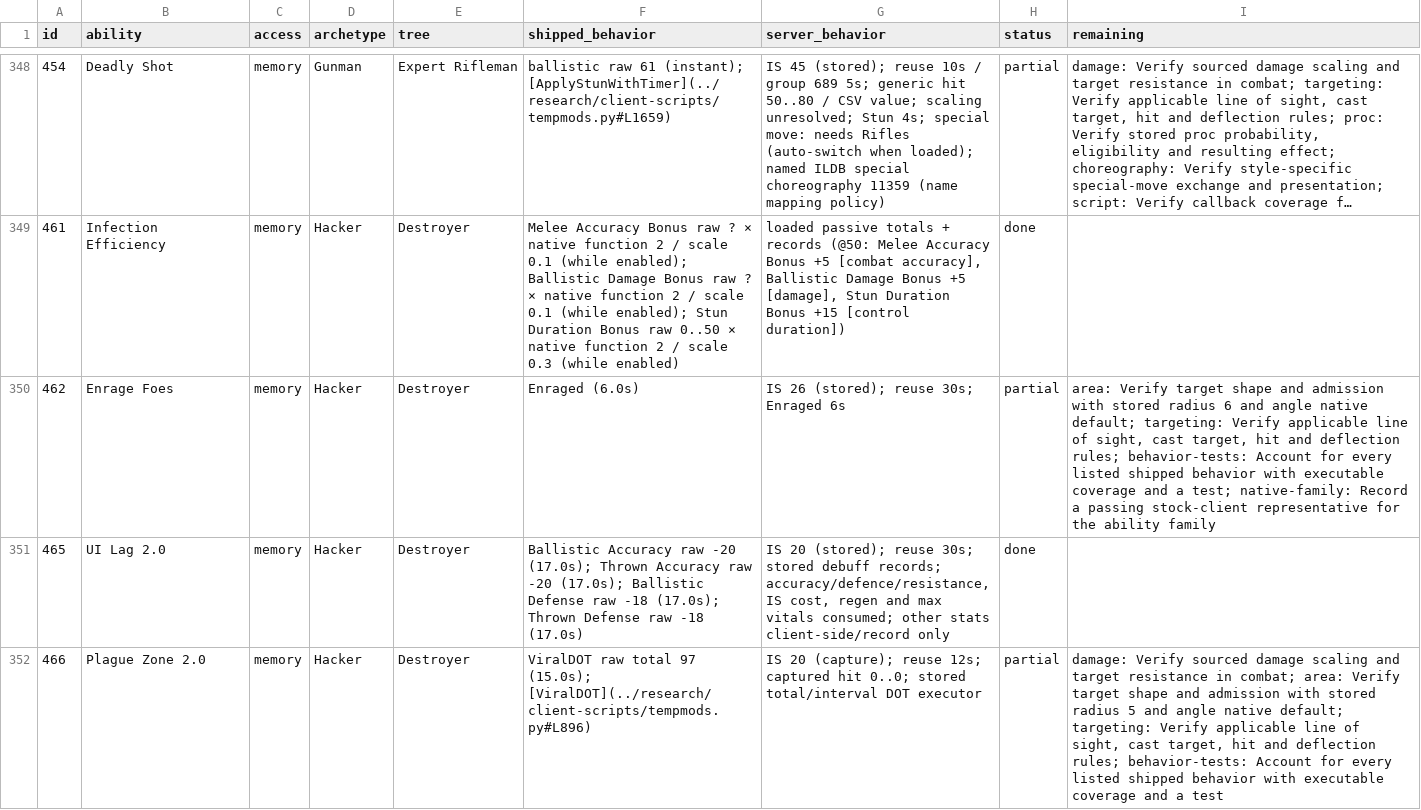
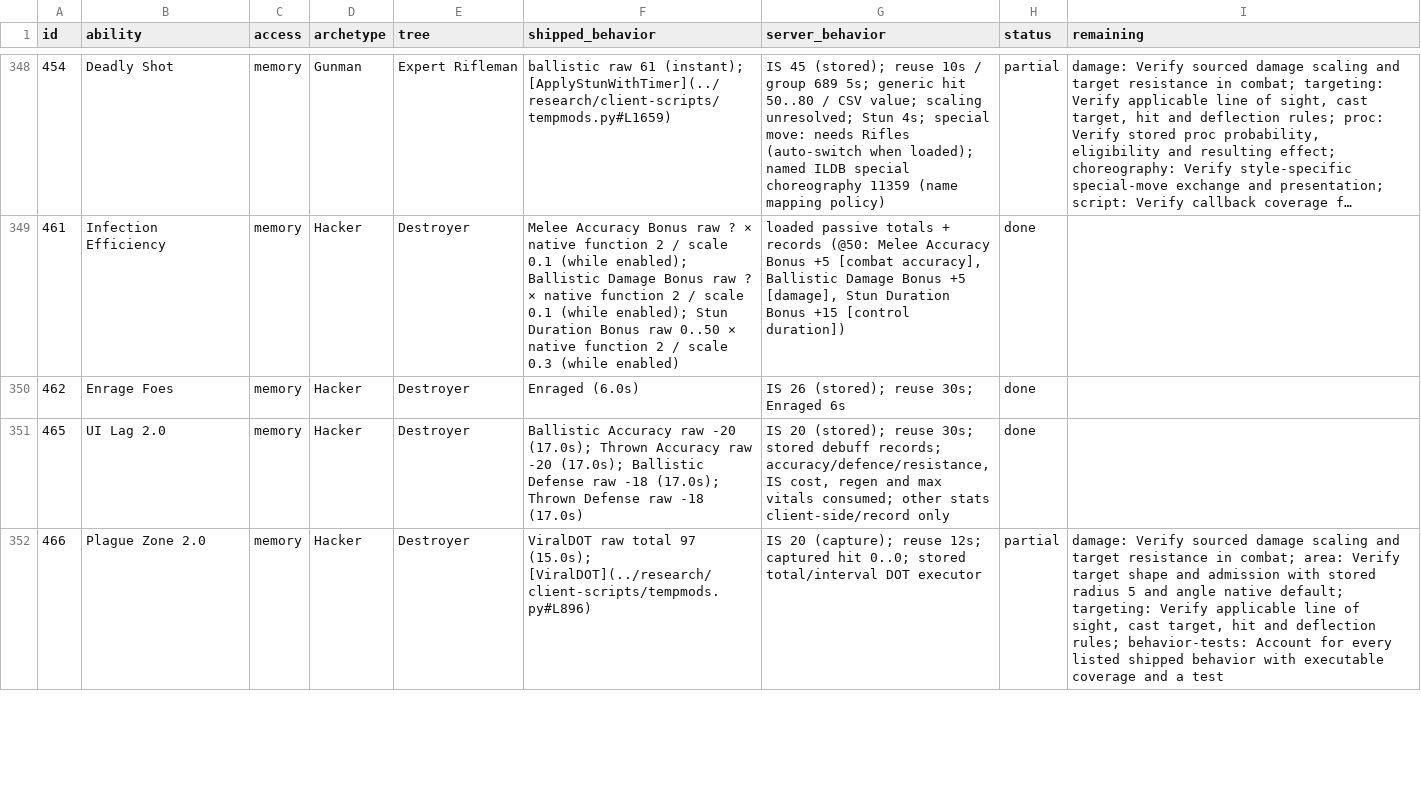
Before and after one commit to kylebrussell/mxo-hd, a CSV file: docs/ABILITY-PARITY.csv, drawn as a sheet; only a part is shown, gaps mark what is left out; long unchanged cells end in …; the diff covers the shown part only.

Commit message:
Credit three stock Destroyer area and effect closures

```diff
--- a/docs/ABILITY-PARITY.csv
+++ b/docs/ABILITY-PARITY.csv
@@ -349,3 +349,3 @@ id,ability,access,archetype,tree,shipped_behavior,server_behavior,status,remaini
 461,Infection Efficiency,memory,Hacker,Destroyer,Melee Accuracy Bonus raw ? × native function 2 / scale 0.1 (while enabled); Ballistic Damage Bonus raw ? × native function 2 / scale 0.1 (while enabled); Stun Duration Bonus raw 0..50 × native function 2 / scale 0.3 (while enabled),"loaded passive totals + records (@50: Melee Accuracy Bonus +5 [combat accuracy], Ballistic Damage Bonus +5 [damage], Stun Duration Bonus +15 [control duration])",done,
-462,Enrage Foes,memory,Hacker,Destroyer,Enraged (6.0s),IS 26 (stored); reuse 30s; Enraged 6s,partial,"area: Verify target shape and admission with stored radius 6 and angle native default; targeting: Verify applicable line of sight, cast target, hit and deflection rules; behavior-tests: Account for every listed shipped behavior with executable coverage and a test; native-family: Record a passing stock-client representative for the ability family"
+462,Enrage Foes,memory,Hacker,Destroyer,Enraged (6.0s),IS 26 (stored); reuse 30s; Enraged 6s,done,
 465,UI Lag 2.0,memory,Hacker,Destroyer,Ballistic Accuracy raw -20 (17.0s); Thrown Accuracy raw -20 (17.0s); Ballistic Defense raw -18 (17.0s); Thrown Defense raw -18 (17.0s),"IS 20 (stored); reuse 30s; stored debuff records; accuracy/defence/resistance, IS cost, regen and max vitals consumed; other stats client-side/record only",done,
```
Also changed, not shown: 4 edited cells elsewhere in this file, 1 other file.
